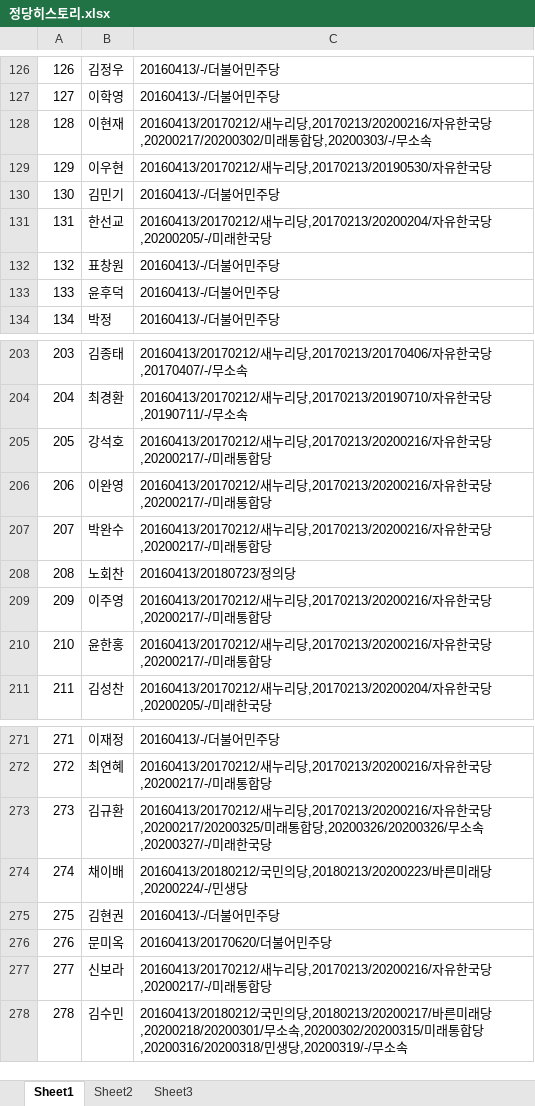
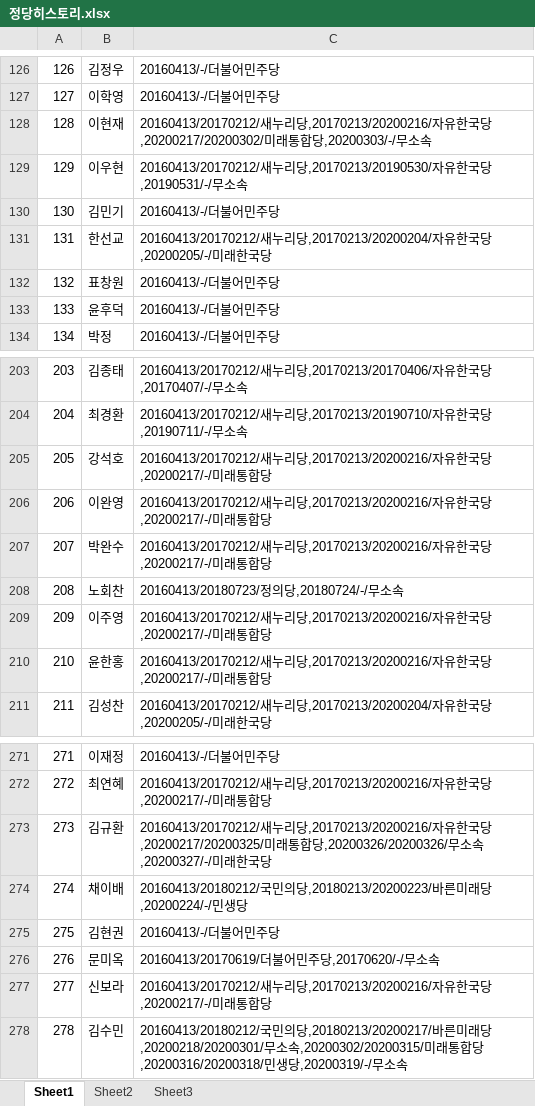
Before and after one commit to teampmm/server, an Excel workbook: openapi/정당히스토리/정당히스토리.xlsx, sheet Sheet1, drawn as a sheet; only a part is shown, gaps mark what is left out; values as stored, in another font and other column widths than the file's, no borders; the diff covers the shown part only; the diff names each change by its address in the sheet, - before the commit and + after, or states it on an @@ line.

```diff
--- a/openapi/정당히스토리/정당히스토리.xlsx (sheet Sheet1)
+++ b/openapi/정당히스토리/정당히스토리.xlsx (sheet Sheet1)
-C129: …국당
+C129: …국당,20190531/-/무소속
-C208: 20160413/20180723/정의당
+C208: 20160413/20180723/정의당,20180724/-/무소속
-C276: 20160413/20170620/더불어민주당
+C276: 20160413/20170619/더불어민주당,20170620/-/무소속
```
Also changed, not shown: 5 edited cells elsewhere in this sheet.
